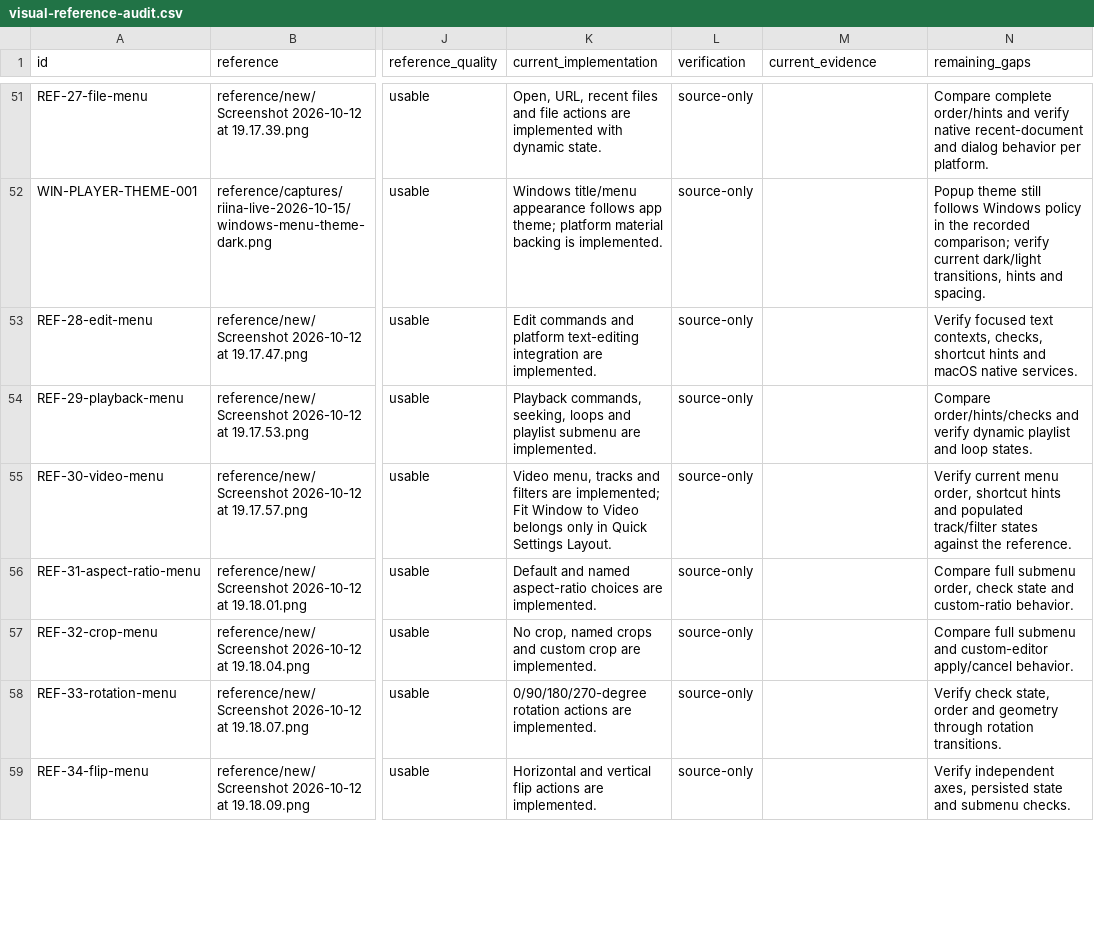
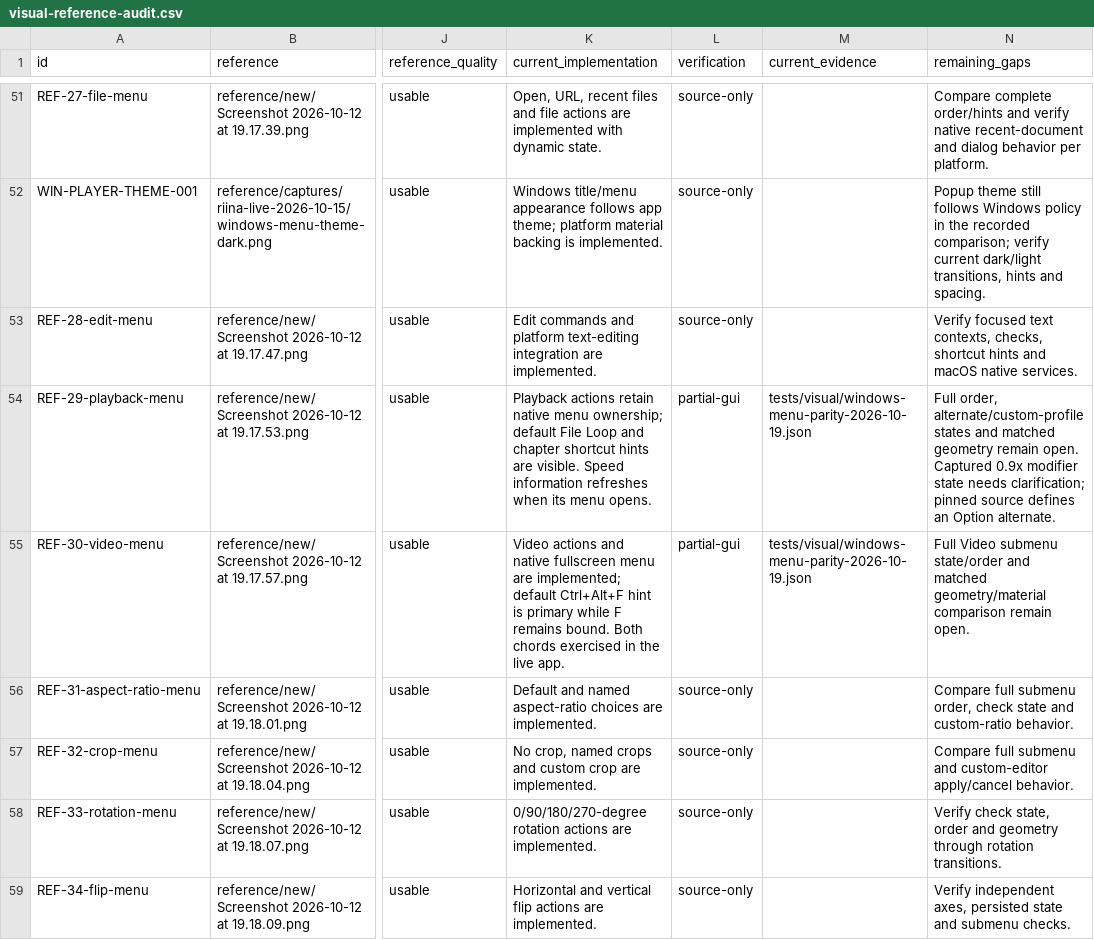
Before and after one commit to deminden/riina, a CSV file: docs/visual-reference-audit.csv, drawn as a sheet; only a part is shown, gaps mark what is left out; the diff covers the shown part only; the diff names each change by its address in the sheet, - before the commit and + after, or states it on an @@ line.

Commit message:
Restore menu shortcut and subtitle semantics; retain release failure diagnostics

```diff
--- a/docs/visual-reference-audit.csv
+++ b/docs/visual-reference-audit.csv
-K54 (current_implementation): Playback commands, seeking, loops and playlist submenu are implemented.
+K54 (current_implementation): Playback actions retain native menu ownership; default File Loop and chapter shortcut hints are visible. Speed information refreshes when its menu opens.
-L54:L55 (verification): source-only
+L54:L55 (verification): partial-gui
-M54:M55 (current_evidence): (empty)
+M54:M55 (current_evidence): tests/visual/windows-menu-parity-2026-10-19.json
-N54 (remaining_gaps): Compare order/hints/checks and verify dynamic playlist and loop states.
+N54 (remaining_gaps): Full order, alternate/custom-profile states and matched geometry remain open. Captured 0.9x modifier state needs clarification; pinned source defines an Option alternate.
-K55 (current_implementation): Video menu, tracks and filters are implemented; Fit Window to Video belongs only in Quick Settings Layout.
+K55 (current_implementation): Video actions and native fullscreen menu are implemented; default Ctrl+Alt+F hint is primary while F remains bound. Both chords exercised in the live app.
-N55 (remaining_gaps): Verify current menu order, shortcut hints and populated track/filter states against the reference.
+N55 (remaining_gaps): Full Video submenu state/order and matched geometry/material comparison remain open.
```
Also changed, not shown: 7 edited cells elsewhere in this file, 18 other files.
